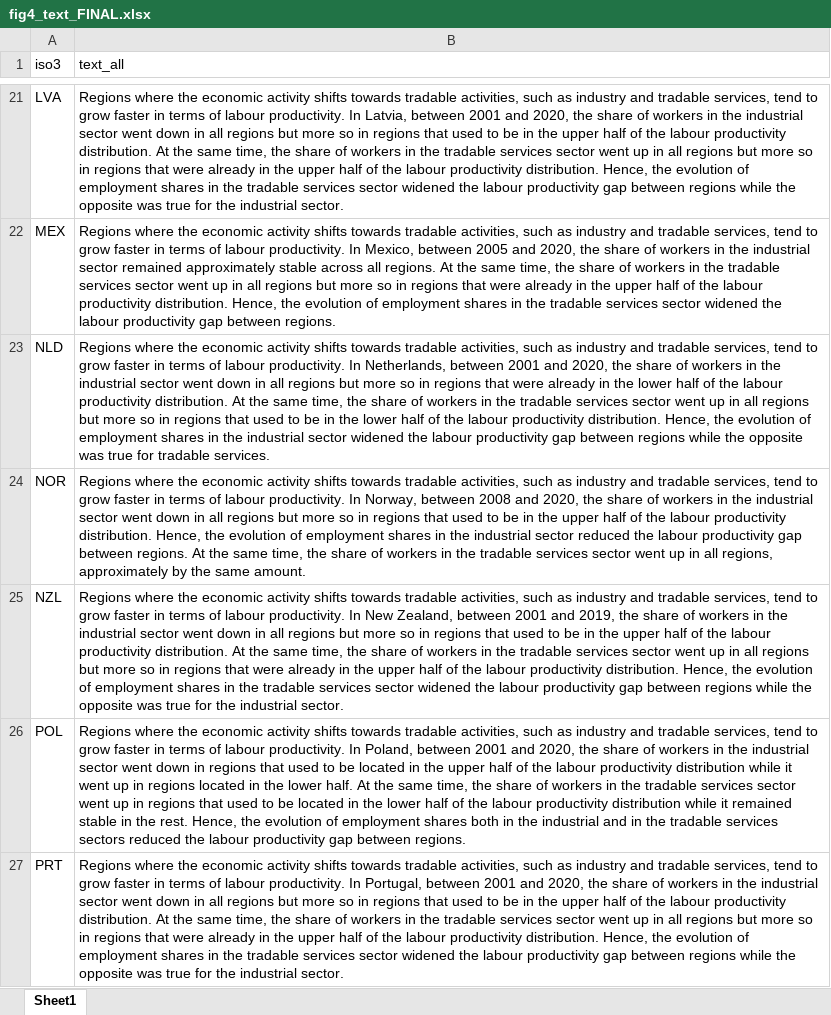
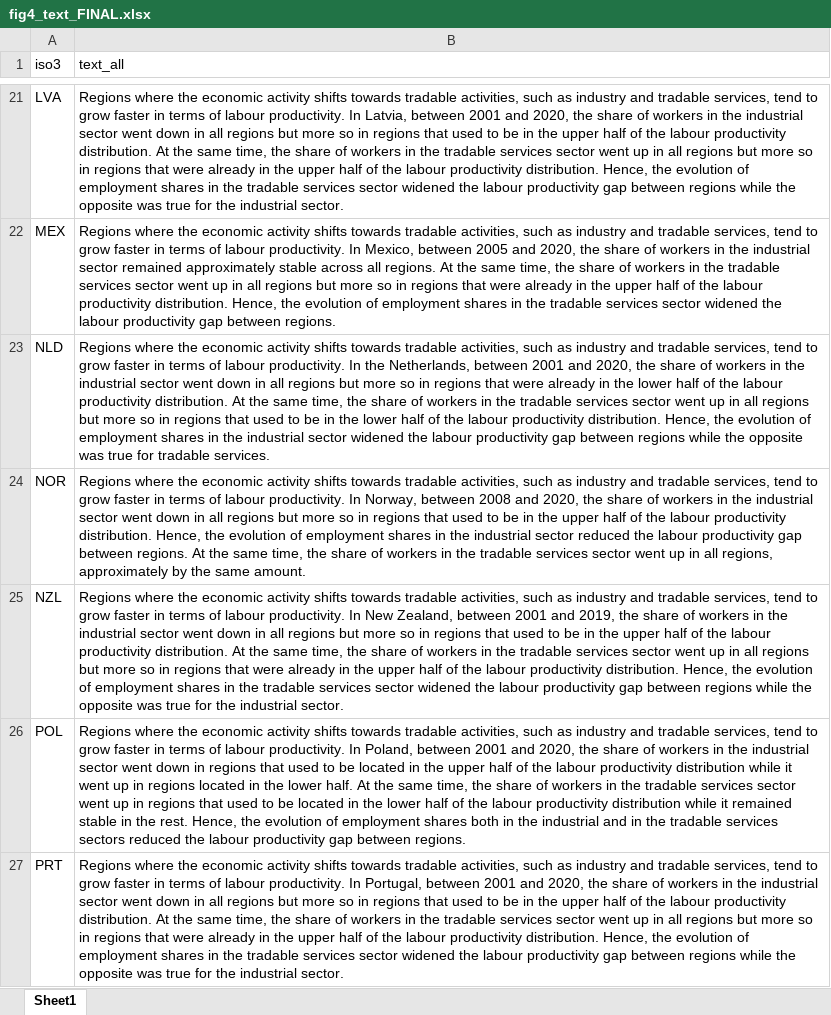
Before and after one commit to oecd-cfe-eds/ro2023-country-pages, an Excel workbook: data/fig4_text_FINAL.xlsx, sheet Sheet1, drawn as a sheet; only a part is shown, gaps mark what is left out; values as stored, in another font and other column widths than the file's, no borders; the diff covers the shown part only; the diff names each change by its address in the sheet, - before the commit and + after, or states it on an @@ line.

Commit message:
06/10 updates
•	Notes and sources in bold
•	Box with territorial definitions at bottom
•	Space between source and text
•	Chart title in one line
•	Remove “series”
•	Remove “category”
•	Update format for Figure 4 on share of workers
•	Update data for Figure 3 on evolution of productivity
•	Standardise year series (5y) + baseline at 1 in Figure 1
•	Update “The” for relevant countries
•	Change time series for Fig 1 for Australia
•	Update text for some TL3 countries missing data in Figure 2
•	Change text for Fig 1 for UK

```diff
--- a/data/fig4_text_FINAL.xlsx (sheet Sheet1)
+++ b/data/fig4_text_FINAL.xlsx (sheet Sheet1)
-B23 (text_all): …productivity. In Netherlands, between…
+B23 (text_all): …productivity. In the Netherlands, between…
```
Also changed, not shown: 4 edited cells elsewhere in this sheet, 13 other files.
